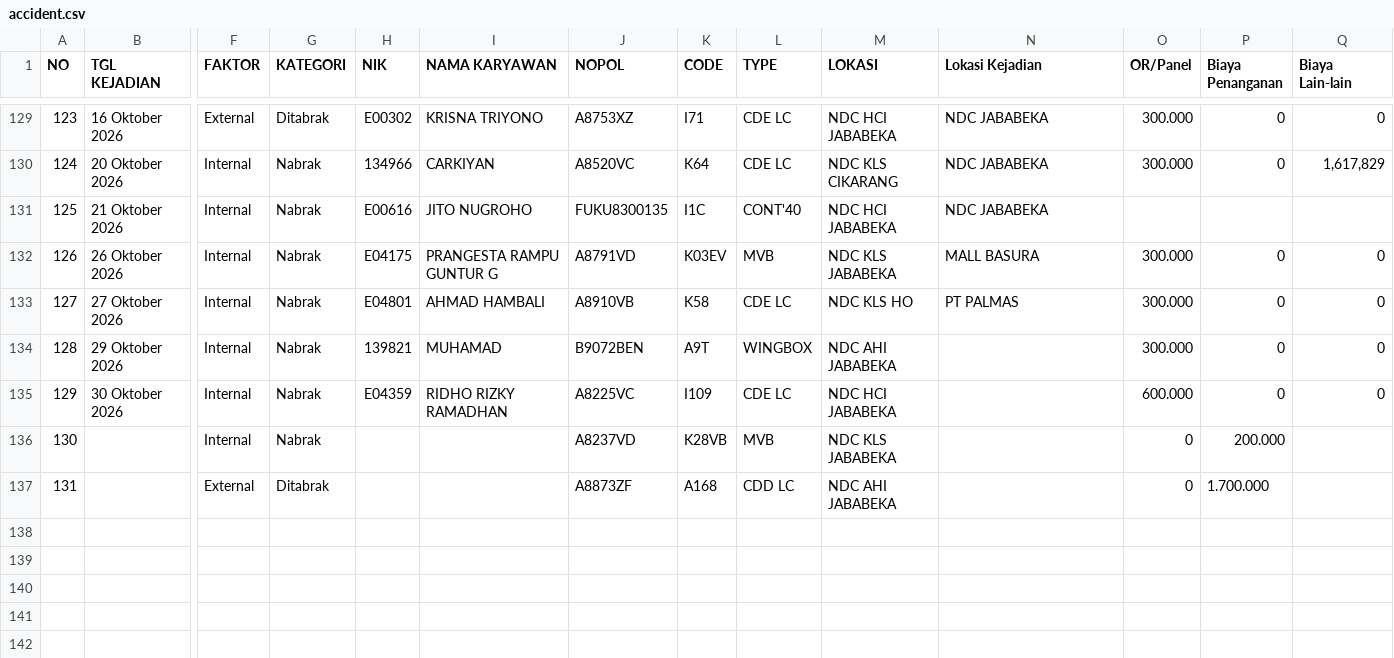
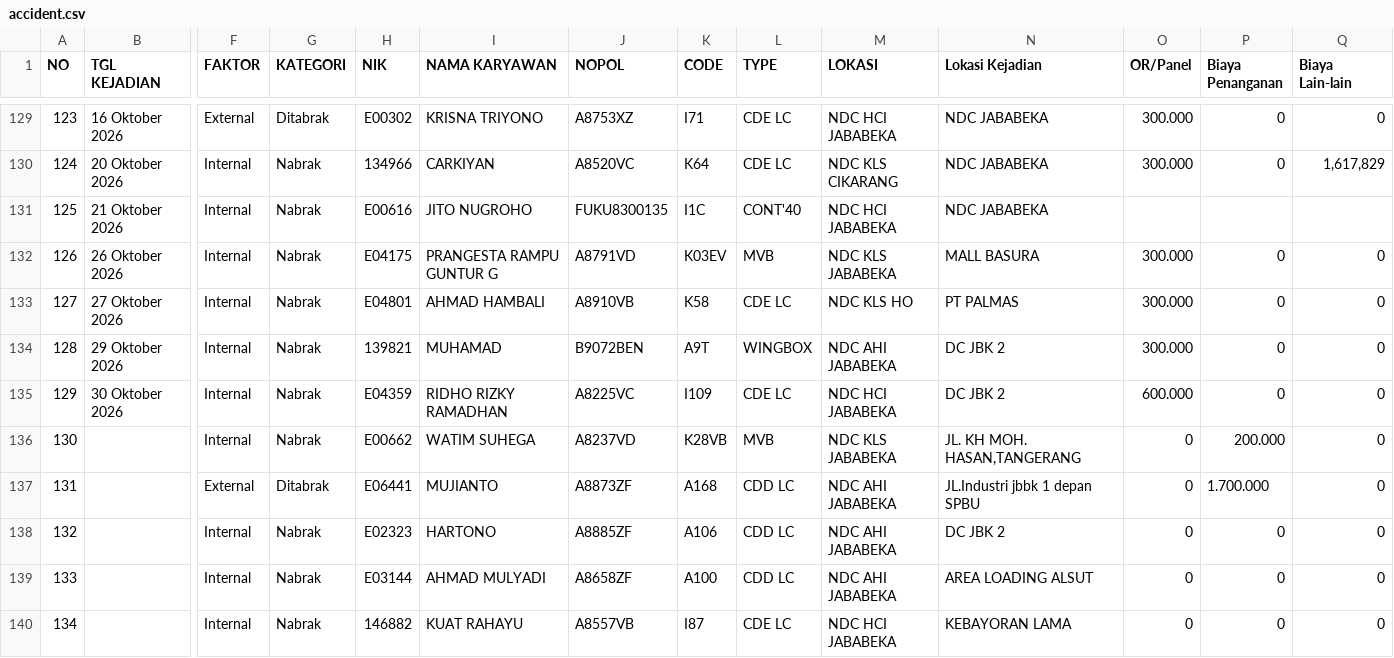
Before and after one commit to rahmatpambudi-dot/zero_accident, a CSV file: data/accident.csv, drawn as a sheet; only a part is shown, gaps mark what is left out; rows hold the shown columns only; the diff names each change by its address in the sheet, - before the commit and + after, or states it on an @@ line.

```diff
--- a/data/accident.csv
+++ b/data/accident.csv
-N134:N135 (Lokasi Kejadian): (empty)
+N134:N135 (Lokasi Kejadian): DC JBK 2
-H136 (NIK): (empty)
+H136 (NIK): E00662
-I136 (NAMA KARYAWAN): (empty)
+I136 (NAMA KARYAWAN): WATIM SUHEGA
-N136 (Lokasi Kejadian): (empty)
+N136 (Lokasi Kejadian): JL. KH MOH. HASAN,TANGERANG
-Q136:Q137 (Biaya Lain-lain): (empty)
+Q136:Q137 (Biaya Lain-lain): 0
-H137 (NIK): (empty)
+H137 (NIK): E06441
-I137 (NAMA KARYAWAN): (empty)
+I137 (NAMA KARYAWAN): MUJIANTO
-N137 (Lokasi Kejadian): (empty)
+N137 (Lokasi Kejadian): JL.Industri jbbk 1 depan SPBU
+row 138: 132 |  | Internal | Nabrak | E02323 | HARTONO | A8885ZF | A106 | CDD LC | NDC AHI JABABEKA | DC JBK 2 | 0 | 0 | 0
+row 139: 133 |  | Internal | Nabrak | E03144 | AHMAD MULYADI | A8658ZF | A100 | CDD LC | NDC AHI JABABEKA | AREA LOADING ALSUT | 0 | 0 | 0
+row 140: 134 |  | Internal | Nabrak | 146882 | KUAT RAHAYU | A8557VB | I87 | CDE LC | NDC HCI JABABEKA | KEBAYORAN LAMA | 0 | 0 | 0
```
